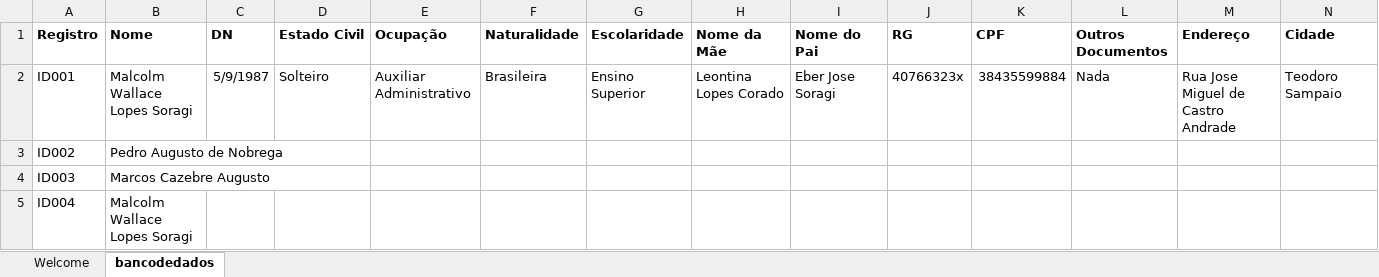
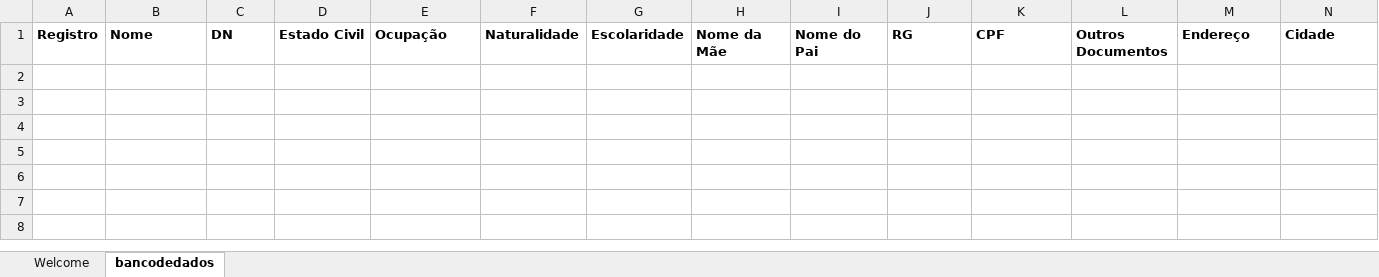
Before and after one commit to dingosin/modelosdoc, an Excel workbook: Modelos Doc Christiane LTDA/bancomed.xlsm, sheet bancodedados, drawn as a sheet; only a part is shown; values as stored, in another font and other column widths than the file's, no borders; conditional formats and table styles not drawn; rows hold the shown columns only; the diff names each change by its address in the sheet, - before the commit and + after, or states it on an @@ line.

Commit message:
fix corrupted file
POr algum motivo o upload anterior corrompeu, fazendo um novo

```diff
--- a/Modelos Doc Christiane LTDA/bancomed.xlsm (sheet bancodedados)
+++ b/Modelos Doc Christiane LTDA/bancomed.xlsm (sheet bancodedados)
-row 2: ID001 | Malcolm Wallace Lopes Soragi | 5/9/1987 | Solteiro | Auxiliar Administrativo | Brasileira | Ensino Superior | Leontina Lopes Corado | Eber Jose Soragi | 40766323x | 38435599884 | Nada | Rua Jose Miguel de Castro Andrade | Teodoro Sampaio
-row 3: ID002 | Pedro Augusto de Nobrega
-row 4: ID003 | Marcos Cazebre Augusto
-row 5: ID004 | Malcolm Wallace Lopes Soragi
```
Also changed, not shown: sheet Welcome, charts or pictures.
